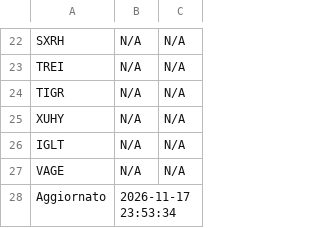
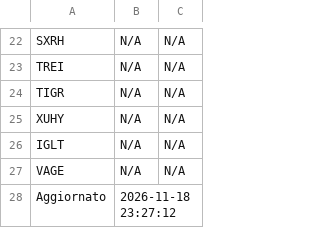
Before and after one commit to pitone276/etf-bot, a CSV file: etf_data.csv, drawn as a sheet; only a part is shown, gaps mark what is left out.

```diff
--- a/etf_data.csv
+++ b/etf_data.csv
@@ -27,2 +27,2 @@ IGLT,N/A,N/A
 VAGE,N/A,N/A
-Aggiornato,2026-11-17 23:53:34,
+Aggiornato,2026-11-18 23:27:12,
```
